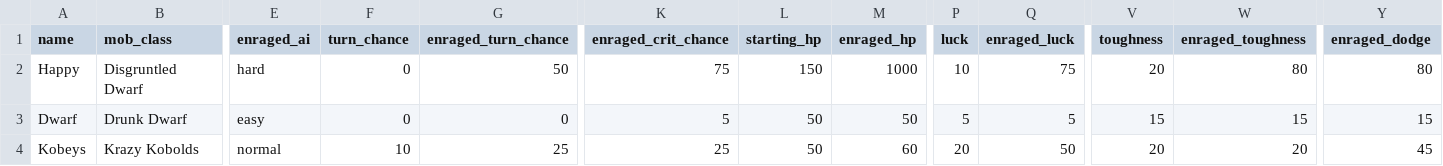
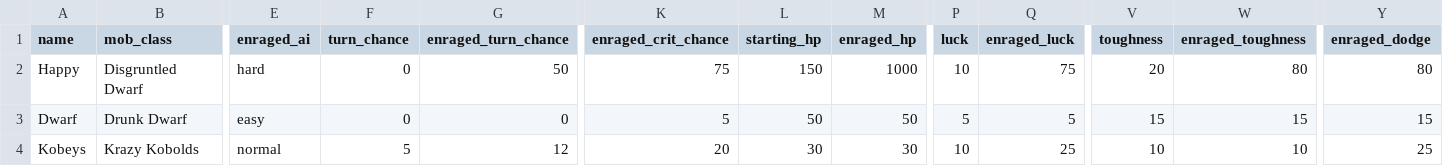
Before and after one commit to theobigdog/Slayer_Next_Gen, a CSV file: supporting_docs/mobs.csv, drawn as a sheet; only a part is shown, gaps mark what is left out; the diff names each change by its address in the sheet, - before the commit and + after, or states it on an @@ line.

```diff
--- a/supporting_docs/mobs.csv
+++ b/supporting_docs/mobs.csv
-F4 (turn_chance): 10
+F4 (turn_chance): 5
-G4 (enraged_turn_chance): 25
+G4 (enraged_turn_chance): 12
-K4 (enraged_crit_chance): 25
+K4 (enraged_crit_chance): 20
-L4 (starting_hp): 50
+L4 (starting_hp): 30
-M4 (enraged_hp): 60
+M4 (enraged_hp): 30
-P4 (luck): 20
+P4 (luck): 10
-Q4 (enraged_luck): 50
+Q4 (enraged_luck): 25
-V4 (toughness): 20
+V4 (toughness): 10
-W4 (enraged_toughness): 20
+W4 (enraged_toughness): 10
-Y4 (enraged_dodge): 45
+Y4 (enraged_dodge): 25
```
Also changed, not shown: supporting_docs/items.csv, 4 other files.
